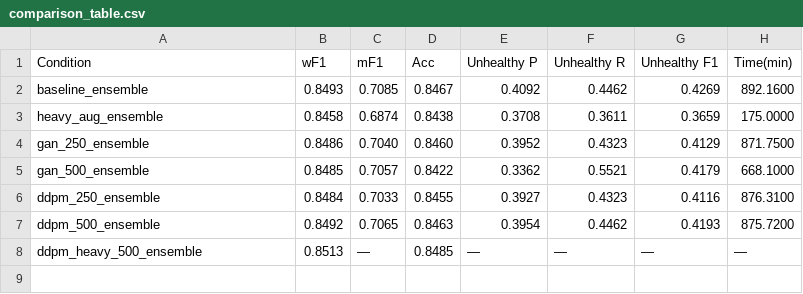
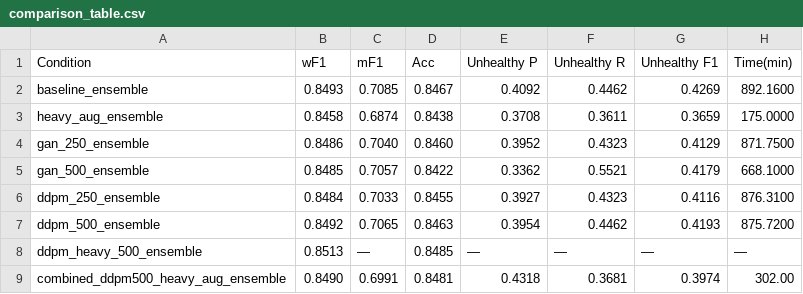
Before and after one commit to danish2k04/synthetic-augmentation, a CSV file: outputs/metrics/comparison_table.csv, drawn as a sheet; the diff names each change by its address in the sheet, - before the commit and + after, or states it on an @@ line.

Commit message:
heavy_ddpm_ensemble

```diff
--- a/outputs/metrics/comparison_table.csv
+++ b/outputs/metrics/comparison_table.csv
+row 9: combined_ddpm500_heavy_aug_ensemble | 0.8490 | 0.6991 | 0.8481 | 0.4318 | 0.3681 | 0.3974 | 302.00
```
Also changed, not shown: 5 other files.
